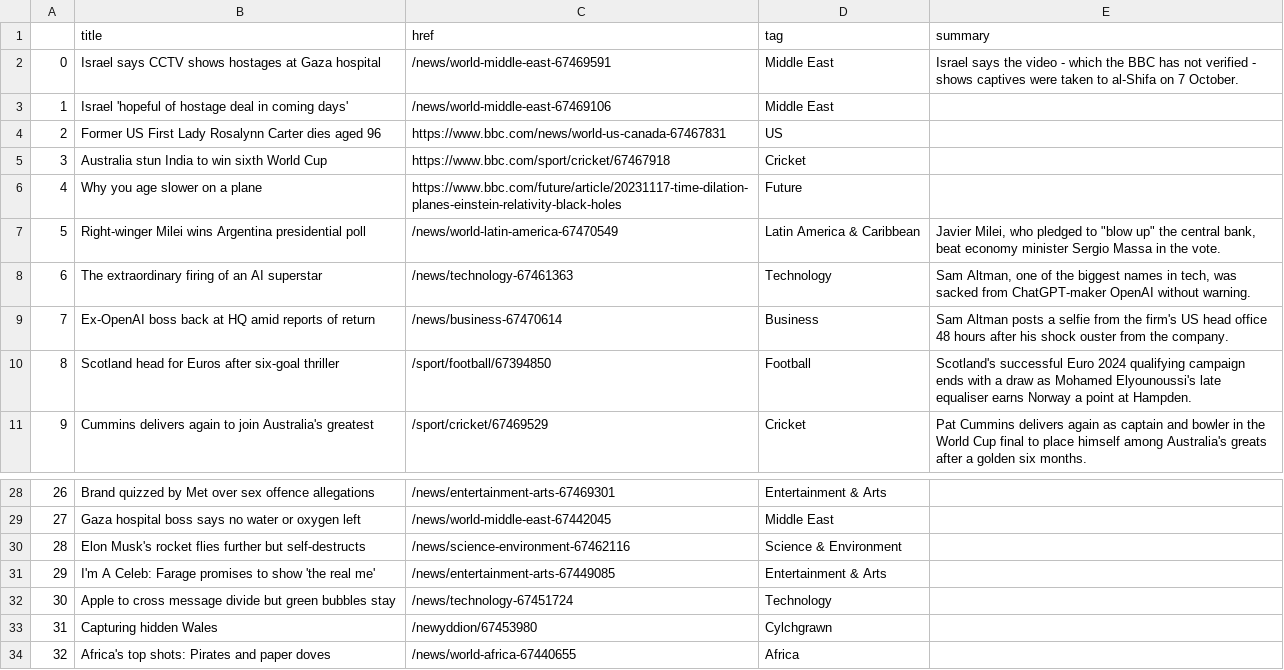
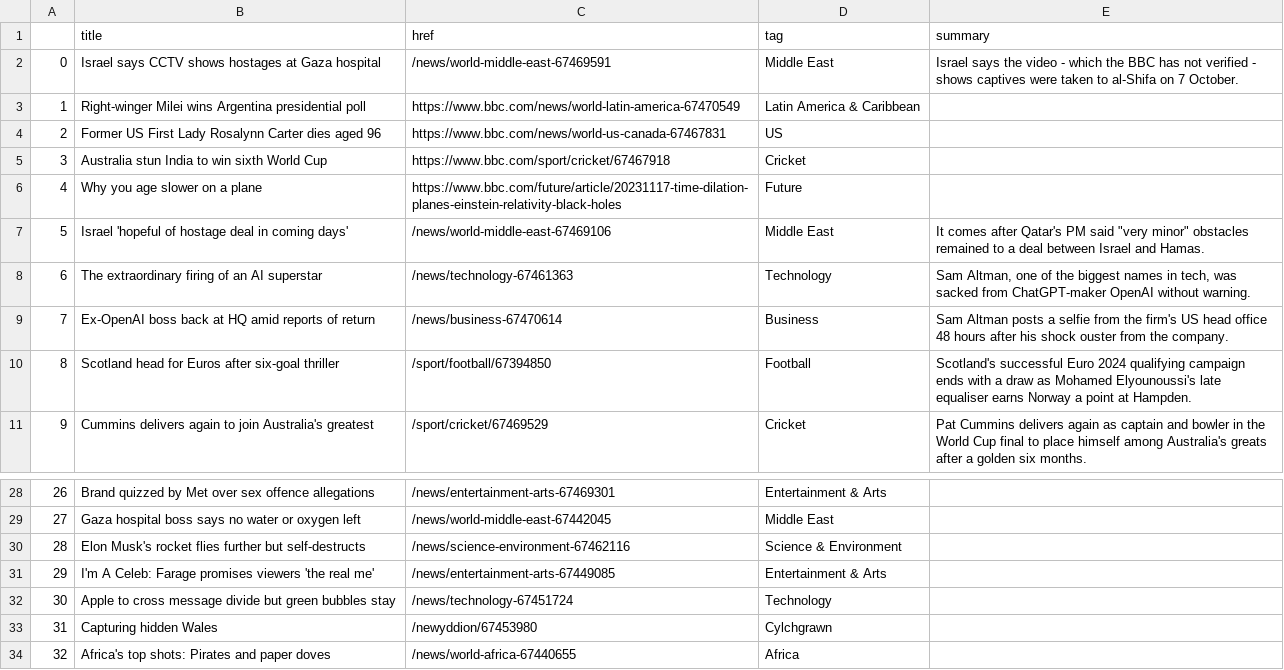
Before and after one commit to jsoma/automatic-scraper, a CSV file: bbc-headlines.csv, drawn as a sheet; only a part is shown, gaps mark what is left out.

```diff
--- a/bbc-headlines.csv
+++ b/bbc-headlines.csv
@@ -2,3 +2,3 @@
 0,Israel says CCTV shows hostages at Gaza hospital,/news/world-middle-east-67469591,Middle East,Israel says the video - which the BBC has not verified - shows captives were taken to al-Shifa on 7 October.
-1,Israel 'hopeful of hostage deal in coming days',/news/world-middle-east-67469106,Middle East,
+1,Right-winger Milei wins Argentina presidential poll,https://www.bbc.com/news/world-latin-america-67470549,Latin America & Caribbean,
 2,Former US First Lady Rosalynn Carter dies aged 96,https://www.bbc.com/news/world-us-canada-67467831,US,
@@ -6,3 +6,3 @@
 4,Why you age slower on a plane,https://www.bbc.com/future/article/20231117-time-dilation-planes-einstein-relativity-black-holes,Future,
-5,Right-winger Milei wins Argentina presidential poll,/news/world-latin-america-67470549,Latin America & Caribbean,"Javier Milei, who pledged to ""blow up"" the central bank, beat economy minister Sergio Massa in the vote."
+5,Israel 'hopeful of hostage deal in coming days',/news/world-middle-east-67469106,Middle East,"It comes after Qatar's PM said ""very minor"" obstacles remained to a deal between Israel and Hamas."
 6,The extraordinary firing of an AI superstar,/news/technology-67461363,Technology,"Sam Altman, one of the biggest names in tech, was sacked from ChatGPT-maker OpenAI without warning."
@@ -30,3 +30,3 @@
 28,Elon Musk's rocket flies further but self-destructs,/news/science-environment-67462116,Science & Environment,
-29,I'm A Celeb: Farage promises to show 'the real me',/news/entertainment-arts-67449085,Entertainment & Arts,
+29,I'm A Celeb: Farage promises viewers 'the real me',/news/entertainment-arts-67449085,Entertainment & Arts,
 30,Apple to cross message divide but green bubbles stay,/news/technology-67451724,Technology,
```
